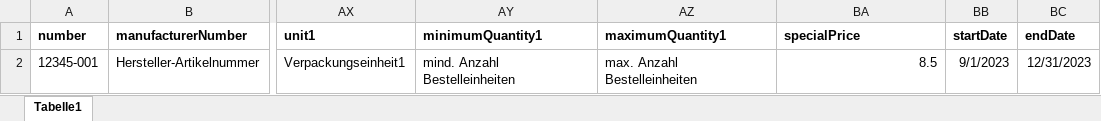
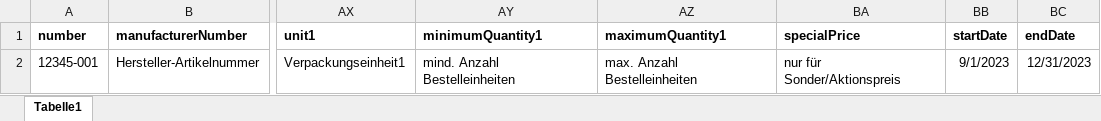
Before and after one commit to poolalpin/edi-docs, an Excel workbook: static/excel/pool-importvorlage-komplett.xlsx, sheet Tabelle1, drawn as a sheet; only a part is shown, gaps mark what is left out; values as stored, in another font and other column widths than the file's, no borders; the diff names each change by its address in the sheet, - before the commit and + after, or states it on an @@ line.

Commit message:
improved description

```diff
--- a/static/excel/pool-importvorlage-komplett.xlsx (sheet Tabelle1)
+++ b/static/excel/pool-importvorlage-komplett.xlsx (sheet Tabelle1)
-BA2 (specialPrice): 8.5
+BA2 (specialPrice): nur für Sonder/Aktionspreis
```
